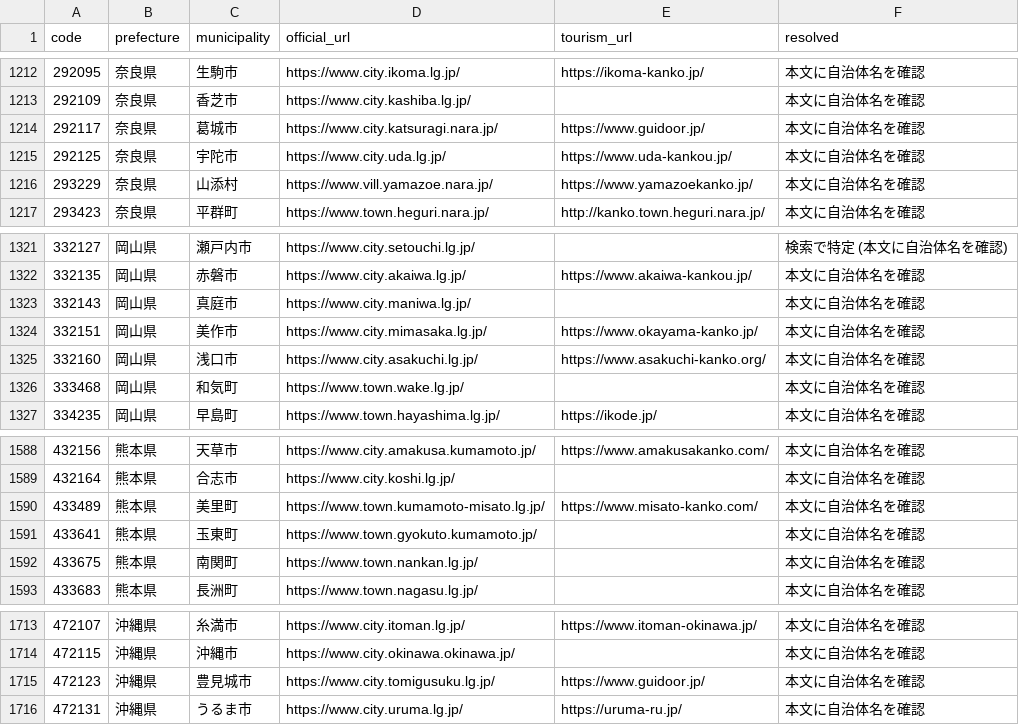
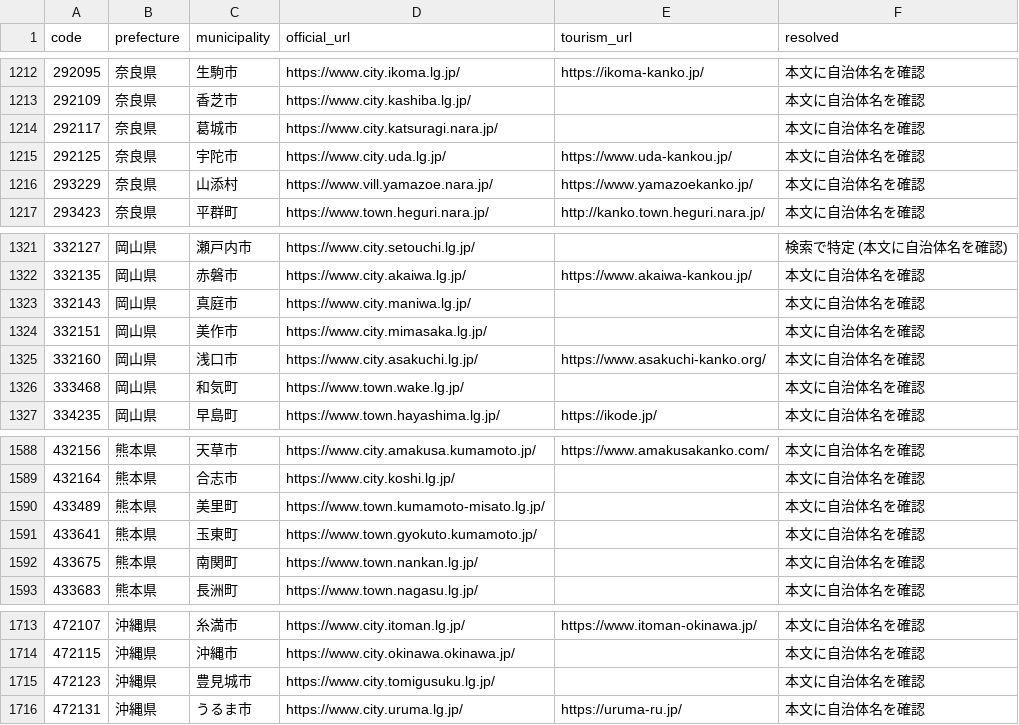
Before and after one commit to inezoine-web/wasshoy-, a TSV file: registry/sites.tsv, drawn as a sheet; only a part is shown, gaps mark what is left out; the diff covers the shown part only.

```diff
--- a/registry/sites.tsv
+++ b/registry/sites.tsv
@@ -1213,3 +1213,3 @@ code	prefecture	municipality	official_url	tourism_url	resolved
 292109	奈良県	香芝市	https://www.city.kashiba.lg.jp/		本文に自治体名を確認
-292117	奈良県	葛城市	https://www.city.katsuragi.nara.jp/	https://www.guidoor.jp/	本文に自治体名を確認
+292117	奈良県	葛城市	https://www.city.katsuragi.nara.jp/		本文に自治体名を確認
 292125	奈良県	宇陀市	https://www.city.uda.lg.jp/	https://www.uda-kankou.jp/	本文に自治体名を確認
@@ -1323,3 +1323,3 @@ code	prefecture	municipality	official_url	tourism_url	resolved
 332143	岡山県	真庭市	https://www.city.maniwa.lg.jp/		本文に自治体名を確認
-332151	岡山県	美作市	https://www.city.mimasaka.lg.jp/	https://www.okayama-kanko.jp/	本文に自治体名を確認
+332151	岡山県	美作市	https://www.city.mimasaka.lg.jp/		本文に自治体名を確認
 332160	岡山県	浅口市	https://www.city.asakuchi.lg.jp/	https://www.asakuchi-kanko.org/	本文に自治体名を確認
@@ -1589,3 +1589,3 @@ code	prefecture	municipality	official_url	tourism_url	resolved
 432164	熊本県	合志市	https://www.city.koshi.lg.jp/		本文に自治体名を確認
-433489	熊本県	美里町	https://www.town.kumamoto-misato.lg.jp/	https://www.misato-kanko.com/	本文に自治体名を確認
+433489	熊本県	美里町	https://www.town.kumamoto-misato.lg.jp/		本文に自治体名を確認
 433641	熊本県	玉東町	https://www.town.gyokuto.kumamoto.jp/		本文に自治体名を確認
@@ -1714,3 +1714,3 @@ code	prefecture	municipality	official_url	tourism_url	resolved
 472115	沖縄県	沖縄市	https://www.city.okinawa.okinawa.jp/		本文に自治体名を確認
-472123	沖縄県	豊見城市	https://www.city.tomigusuku.lg.jp/	https://www.guidoor.jp/	本文に自治体名を確認
+472123	沖縄県	豊見城市	https://www.city.tomigusuku.lg.jp/		本文に自治体名を確認
 472131	沖縄県	うるま市	https://www.city.uruma.lg.jp/	https://uruma-ru.jp/	本文に自治体名を確認
```
Also changed, not shown: 14 edited cells elsewhere in this file, 1 other file.
